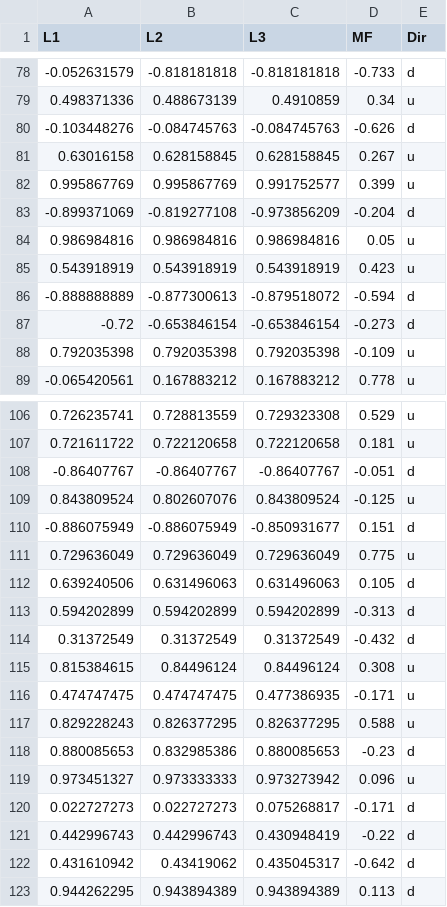
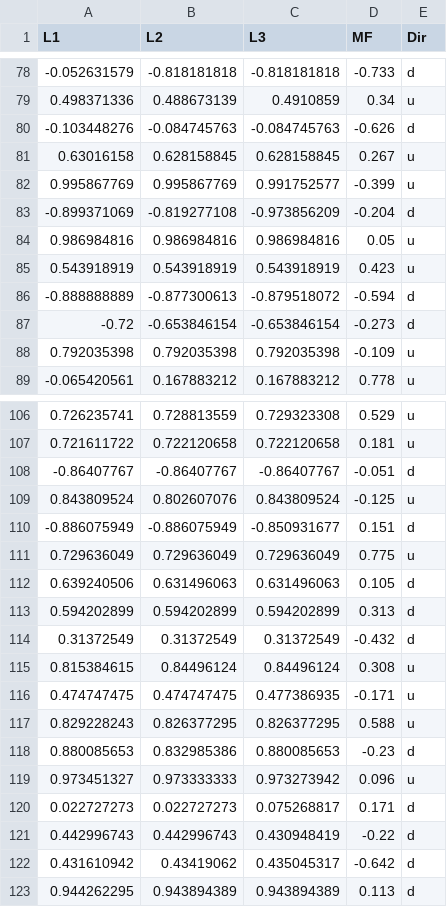
Before and after one commit to kenwkliu/ideas, a CSV file: colab/data/20131002-5HK-OrderBookFeatures.csv, drawn as a sheet; only a part is shown, gaps mark what is left out; the diff covers the shown part only.

```diff
--- a/colab/data/20131002-5HK-OrderBookFeatures.csv
+++ b/colab/data/20131002-5HK-OrderBookFeatures.csv
@@ -81,3 +81,3 @@ L1,L2,L3,MF,Dir
 0.63016158,0.628158845,0.628158845,0.267,u
-0.995867769,0.995867769,0.991752577,0.399,u
+0.995867769,0.995867769,0.991752577,-0.399,u
 -0.899371069,-0.819277108,-0.973856209,-0.204,d
@@ -112,3 +112,3 @@ L1,L2,L3,MF,Dir
 0.639240506,0.631496063,0.631496063,0.105,d
-0.594202899,0.594202899,0.594202899,-0.313,d
+0.594202899,0.594202899,0.594202899,0.313,d
 0.31372549,0.31372549,0.31372549,-0.432,d
@@ -119,3 +119,3 @@ L1,L2,L3,MF,Dir
 0.973451327,0.973333333,0.973273942,0.096,u
-0.022727273,0.022727273,0.075268817,-0.171,d
+0.022727273,0.022727273,0.075268817,0.171,d
 0.442996743,0.442996743,0.430948419,-0.22,d
```
Also changed, not shown: 8 edited cells elsewhere in this file.
